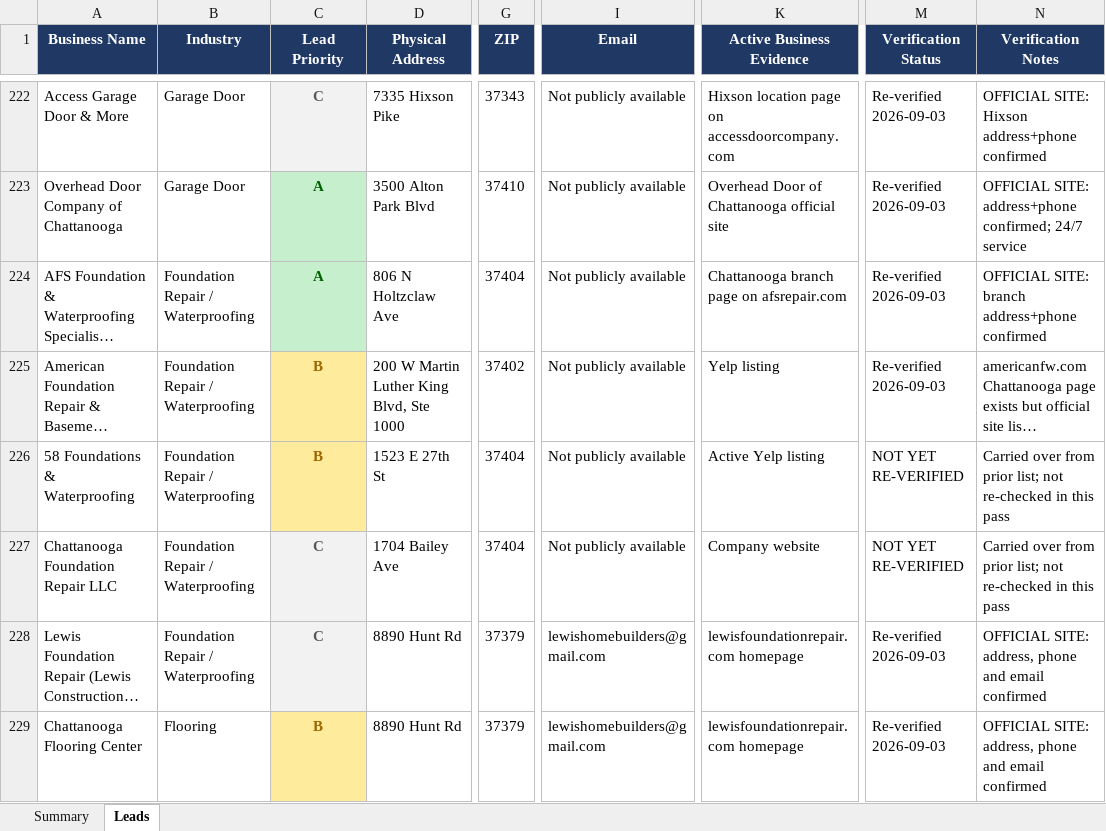
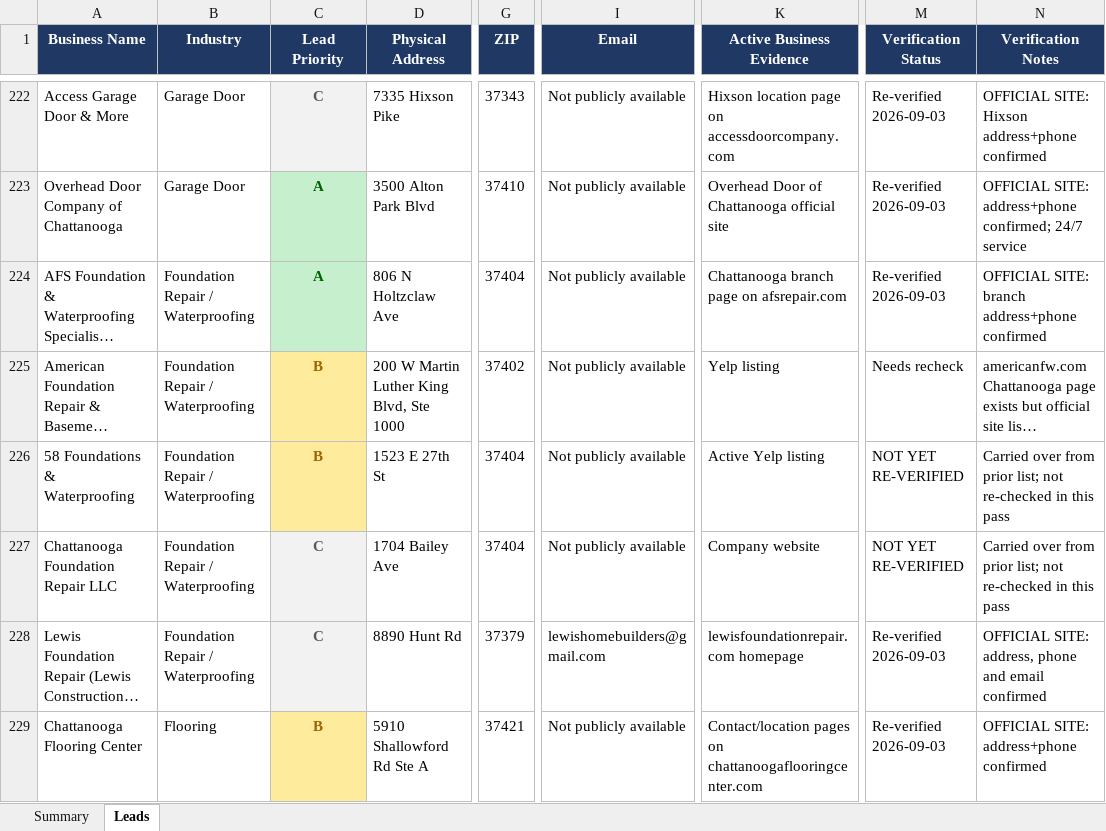
Before and after one commit to hardknoxautoglass/Hard-Knox-, an Excel workbook: leads/Hamilton_County_Auto_Glass_Leads_verified.xlsx, sheet Leads, drawn as a sheet; only a part is shown, gaps mark what is left out; long unchanged cells end in …; values as stored, in another font and other column widths than the file's, no borders; the diff covers the shown part only; the diff names each change by its address in the sheet, - before the commit and + after, or states it on an @@ line.

```diff
--- a/leads/Hamilton_County_Auto_Glass_Leads_verified.xlsx (sheet Leads)
+++ b/leads/Hamilton_County_Auto_Glass_Leads_verified.xlsx (sheet Leads)
-M225 (Verification Status): Re-verified 2026-09-03
+M225 (Verification Status): Needs recheck
-D229 (Physical Address): 8890 Hunt Rd
+D229 (Physical Address): 5910 Shallowford Rd Ste A
-G229 (ZIP): 37379
+G229 (ZIP): 37421
-I229 (Email): lewishomebuilders@gmail.com
+I229 (Email): Not publicly available
-K229 (Active Business Evidence): lewisfoundationrepair.com homepage
+K229 (Active Business Evidence): Contact/location pages on chattanoogaflooringcenter.com
-N229 (Verification Notes): OFFICIAL SITE: address, phone and email confirmed
+N229 (Verification Notes): OFFICIAL SITE: address+phone confirmed
```
Also changed, not shown: 11 edited cells elsewhere in this sheet.
